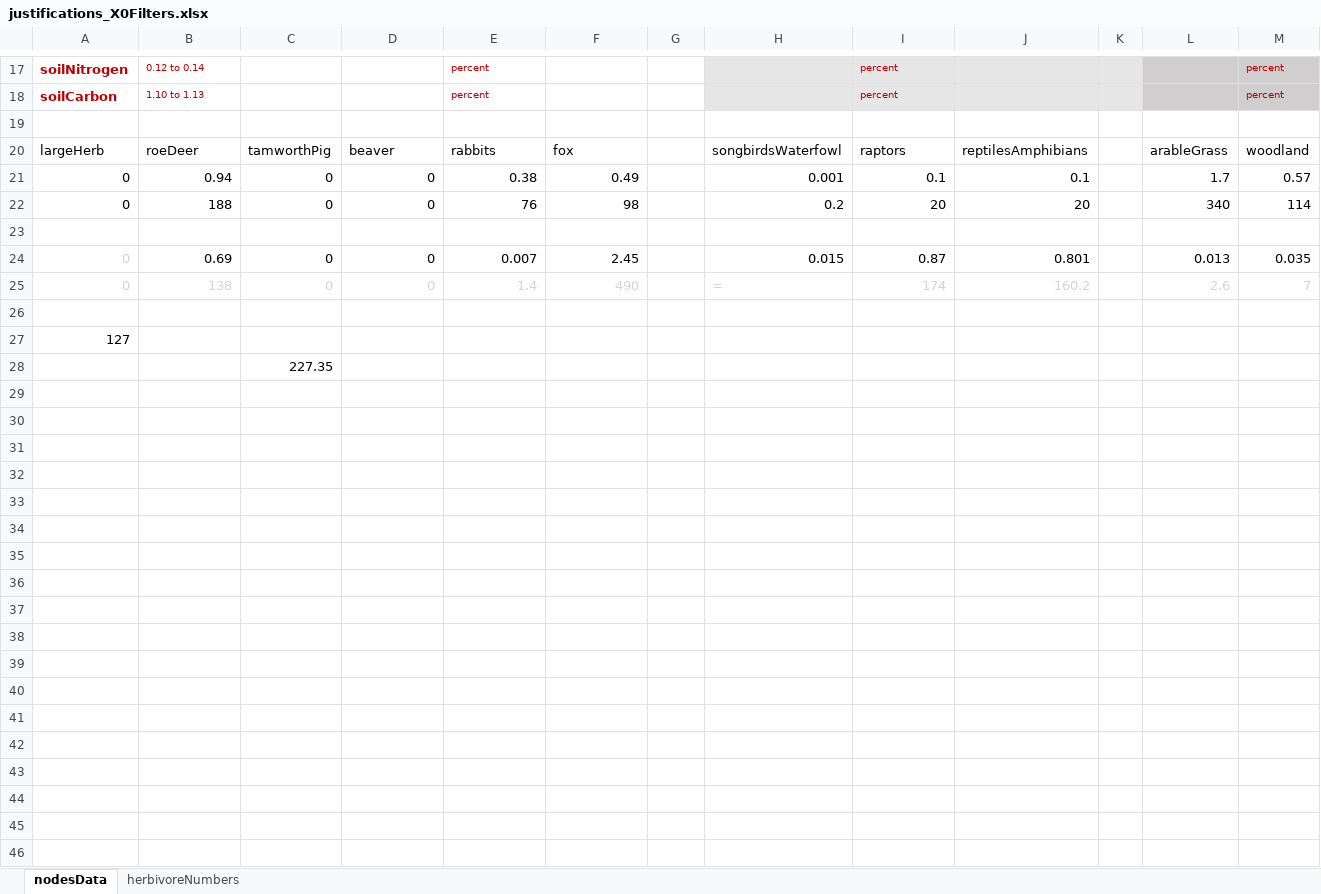
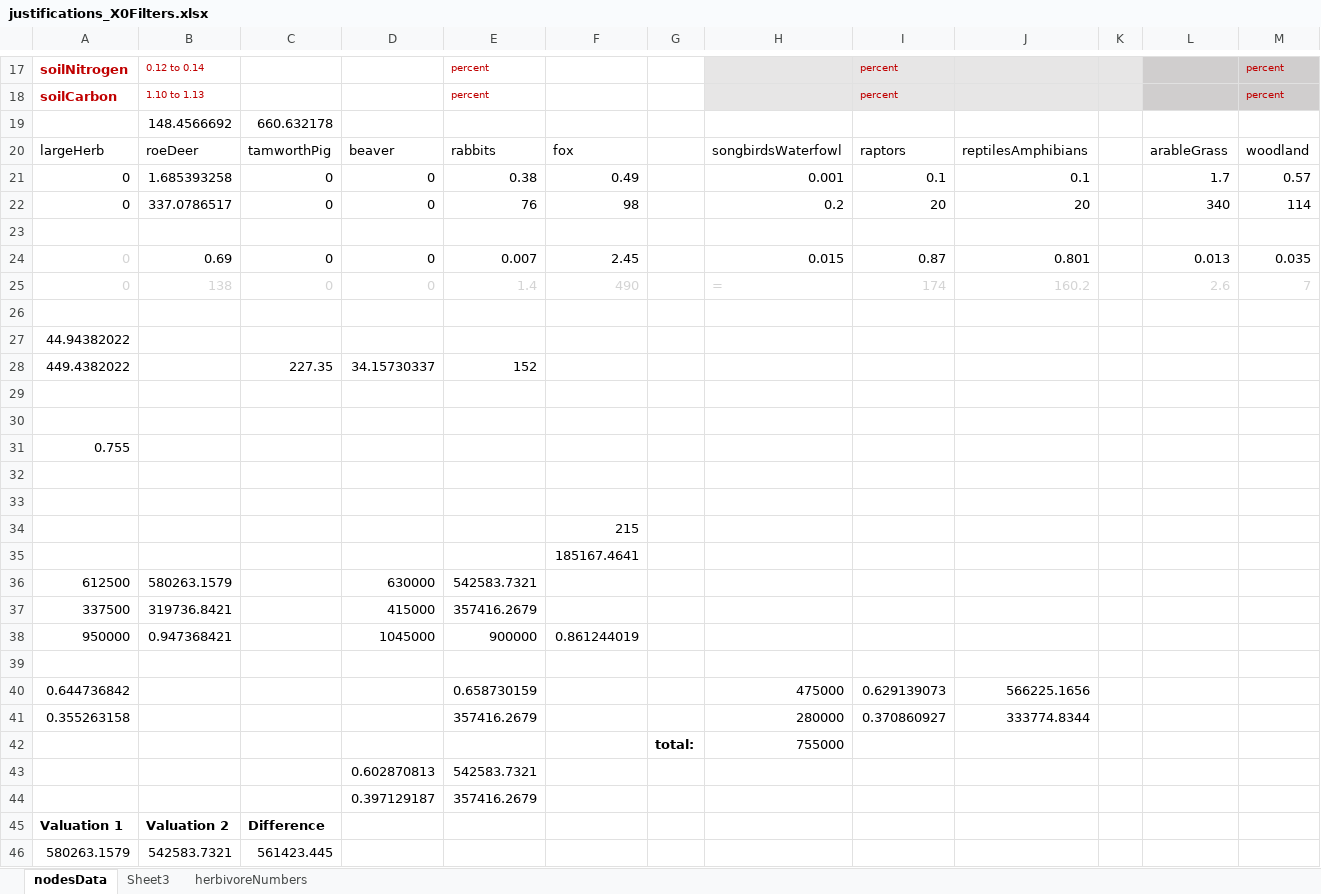
Before and after one commit to emjneil/KneppModel, an Excel workbook: justifications_X0Filters.xlsx, sheet nodesData, drawn as a sheet; only a part is shown, gaps mark what is left out; values as stored, in another font and other column widths than the file's, no borders; addresses are those after the commit; rows hold the shown columns only; the diff covers the shown part only; the diff names each change by its address in the sheet, - before the commit and + after, or states it on an @@ line.

```diff
--- a/justifications_X0Filters.xlsx (sheet nodesData)
+++ b/justifications_X0Filters.xlsx (sheet nodesData)
+sheet tab: Sheet3
-row 19: (empty)
+row 19:  | 148.4566692 | 660.632178
-B21: 0.94
+B21: 1.685393258
-B22: 188
+B22: 337.0786517
-A27: 127
+A27: 44.94382022
+row 28: 449.4382022 |  | 227.35 | 34.15730337 | 152
-C29: 227.35
+C29: (empty)
+row 30: (empty)
+row 31: 0.755
+row 32: (empty)
+row 33: (empty)
+row 34:  |  |  |  |  | 215
+row 35:  |  |  |  |  | 185167.4641
+row 36: 612500 | 580263.1579 |  | 630000 | 542583.7321
+row 37: 337500 | 319736.8421 |  | 415000 | 357416.2679
+row 38: 950000 | 0.947368421 |  | 1045000 | 900000 | 0.861244019
+row 39: (empty)
+row 40: 0.644736842 |  |  |  | 0.658730159 |  |  | 475000 | 0.629139073 | 566225.1656
+row 41: 0.355263158 |  |  |  | 357416.2679 |  |  | 280000 | 0.370860927 | 333774.8344
+row 42:  |  |  |  |  |  | total: | 755000
+row 43:  |  |  | 0.602870813 | 542583.7321
+row 44:  |  |  | 0.397129187 | 357416.2679
+row 45: Valuation 1 | Valuation 2 | Difference
+row 46: 580263.1579 | 542583.7321 | 561423.445
```
Also changed, not shown: 1 added row and 3 edited cells elsewhere in this sheet, 5 other files.
